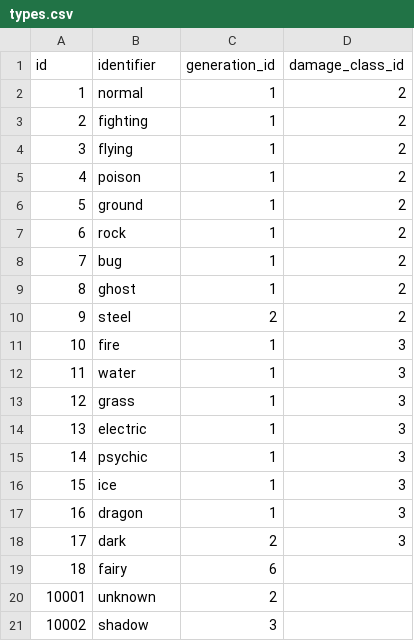
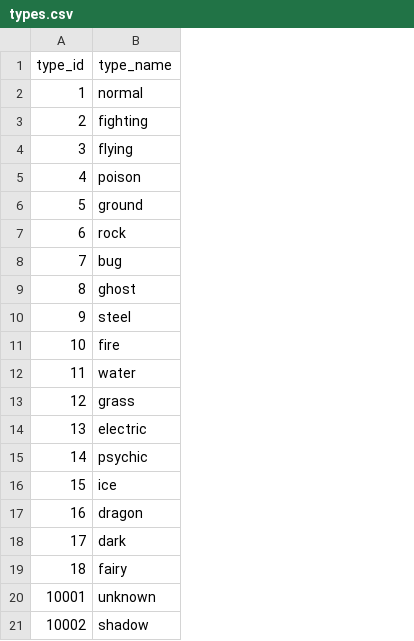
Before and after one commit to JiraphatJack/412poke, a CSV file: types.csv, drawn as a sheet; removed rows and columns are numbered as before the commit, all else as after; the diff names each change by its address in the sheet, - before the commit and + after, or states it on an @@ line.

```diff
--- a/types.csv
+++ b/types.csv
-column C, rows 2-21: 1 | 1 | 1 | 1 | 1 | 1 | 1 | 1 | 2 | 1 | 1 | 1 | 1 | 1 | 1 | 1 | 2 | 6 | 2 | 3
-column D, rows 2-18: 2 | 2 | 2 | 2 | 2 | 2 | 2 | 2 | 2 | 3 | 3 | 3 | 3 | 3 | 3 | 3 | 3
-row 1: id | identifier | generation_id | damage_class_id
+row 1: type_id | type_name
```
Also changed, not shown: pokemon.csv, pokemon_types.csv, 3 other files.
